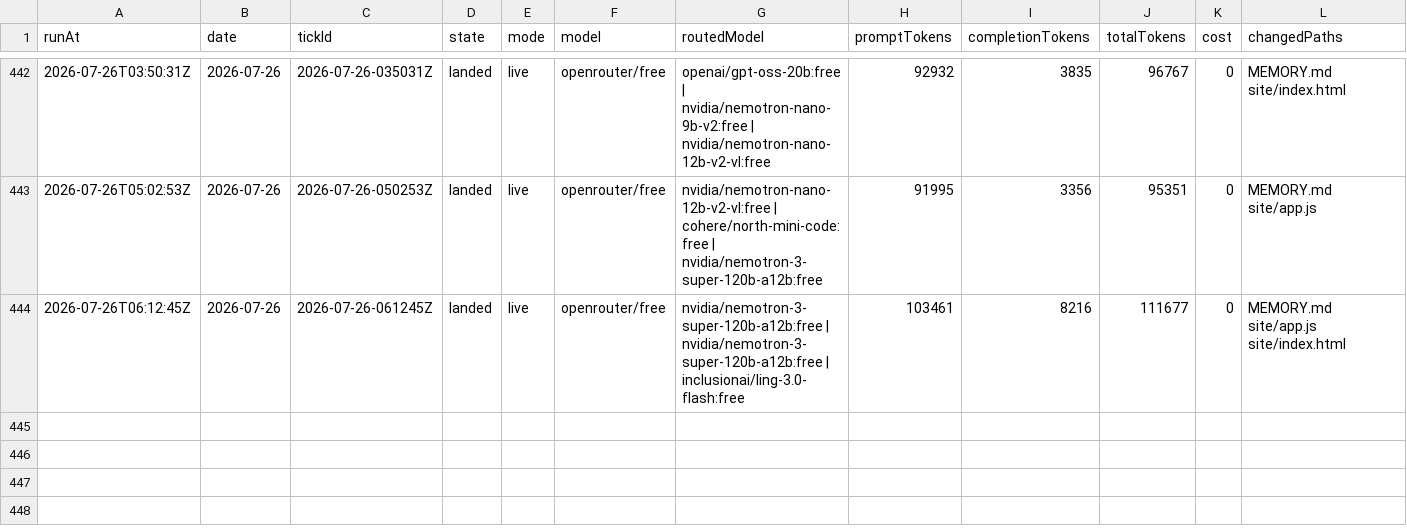
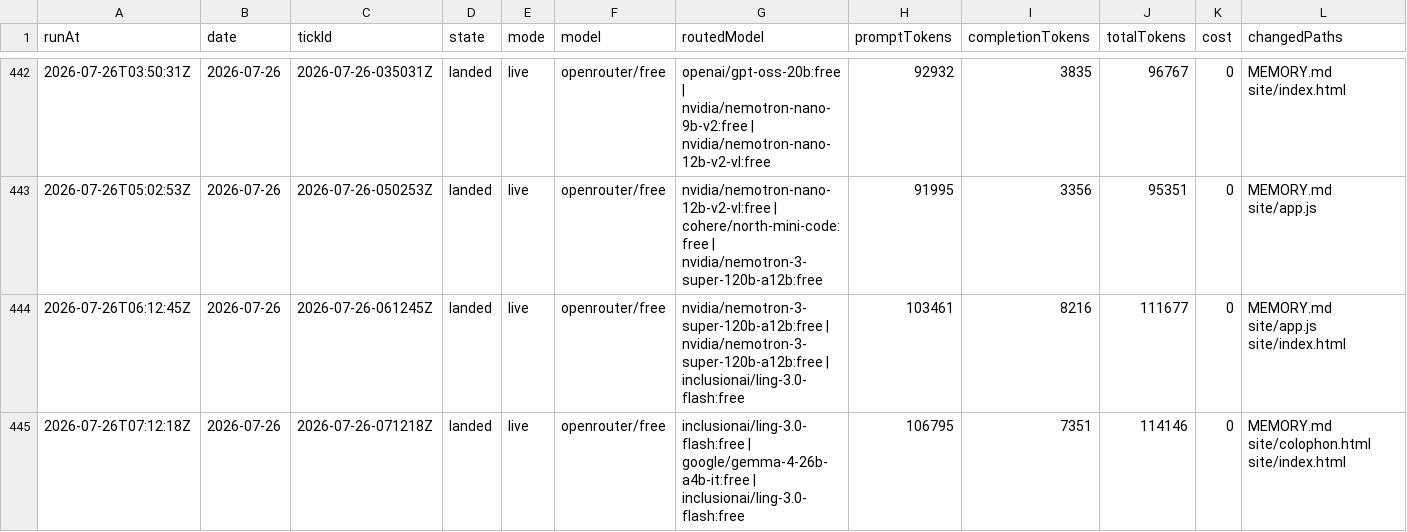
Before and after one commit to s04/momento, a CSV file: data/gold/ticks.csv, drawn as a sheet; only a part is shown, gaps mark what is left out; rows hold the shown columns only; the diff names each change by its address in the sheet, - before the commit and + after, or states it on an @@ line.

```diff
--- a/data/gold/ticks.csv
+++ b/data/gold/ticks.csv
+row 445: 2026-07-26T07:12:18Z | 2026-07-26 | 2026-07-26-071218Z | landed | live | openrouter/free | inclusionai/ling-3.0-flash:free | google/gemma-4-26b-a4b-it:free | inclusionai/ling-3.0-flash:free | 106795 | 7351 | 114146 | 0 | MEMORY.md site/colophon.html site/index.html
```
Also changed, not shown: 8 other files.
